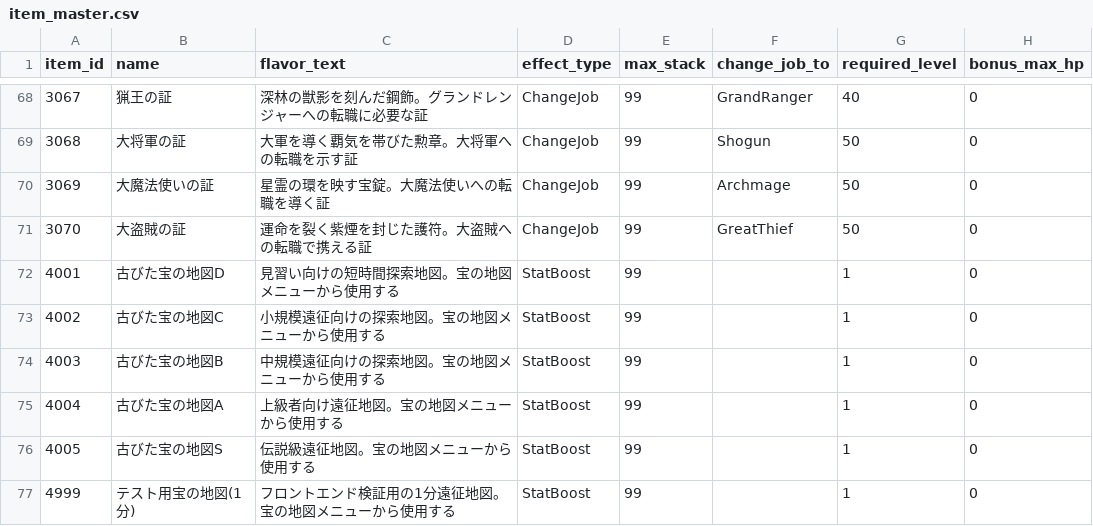
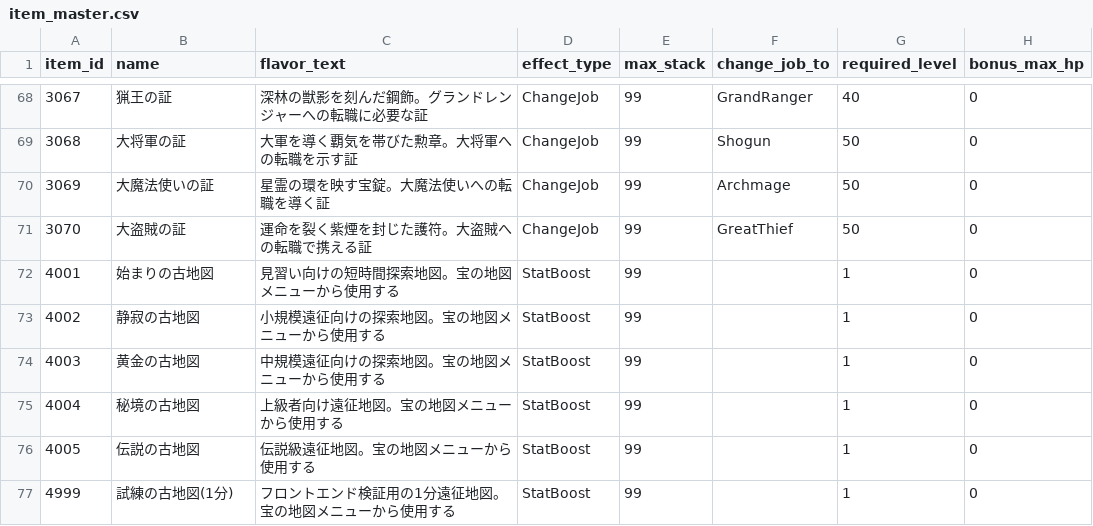
Before and after one commit to ayumu203/nisekue, a CSV file: server/resources/item_master.csv, drawn as a sheet; only a part is shown, gaps mark what is left out; the diff names each change by its address in the sheet, - before the commit and + after, or states it on an @@ line.

```diff
--- a/server/resources/item_master.csv
+++ b/server/resources/item_master.csv
-B72 (name): 古びた宝の地図D
+B72 (name): 始まりの古地図
-B73 (name): 古びた宝の地図C
+B73 (name): 静寂の古地図
-B74 (name): 古びた宝の地図B
+B74 (name): 黄金の古地図
-B75 (name): 古びた宝の地図A
+B75 (name): 秘境の古地図
-B76 (name): 古びた宝の地図S
+B76 (name): 伝説の古地図
-B77 (name): テスト用宝の地図(1分)
+B77 (name): 試練の古地図(1分)
```
Also changed, not shown: server/resources/treasuremap/reward_entries.csv, server/resources/treasuremap/treasure_maps.csv, 1 other file.
